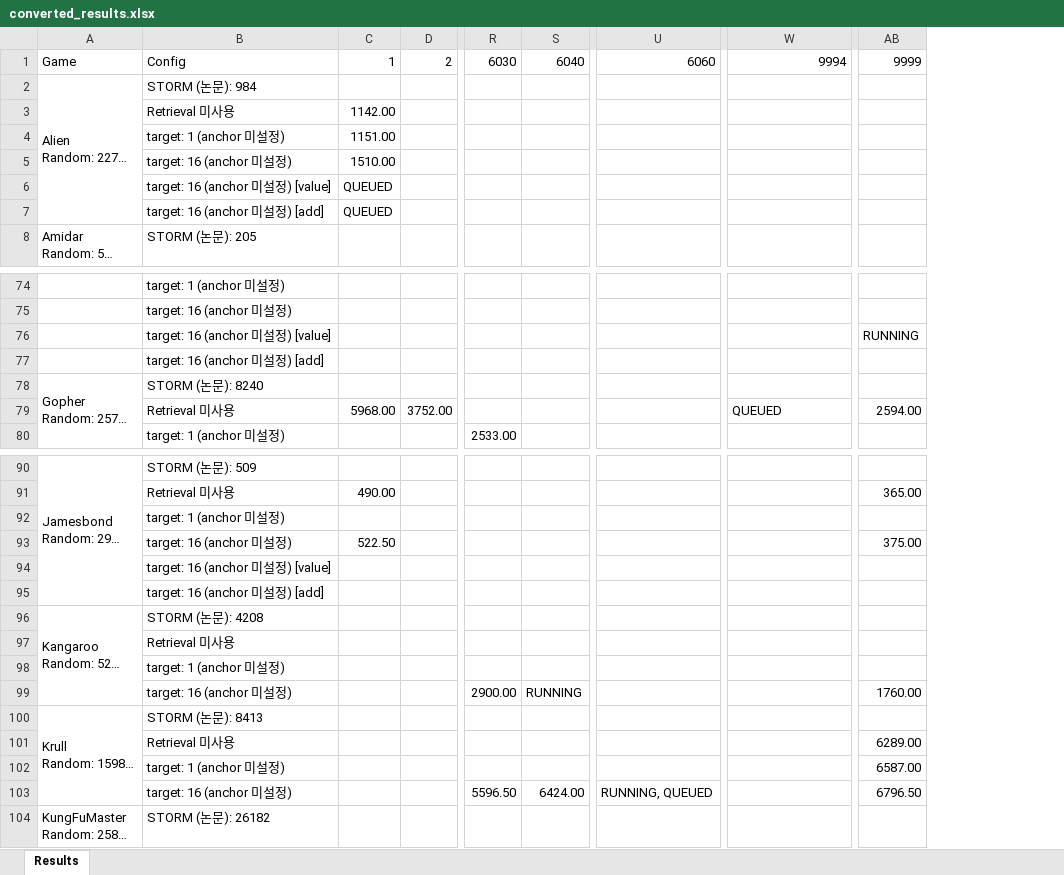
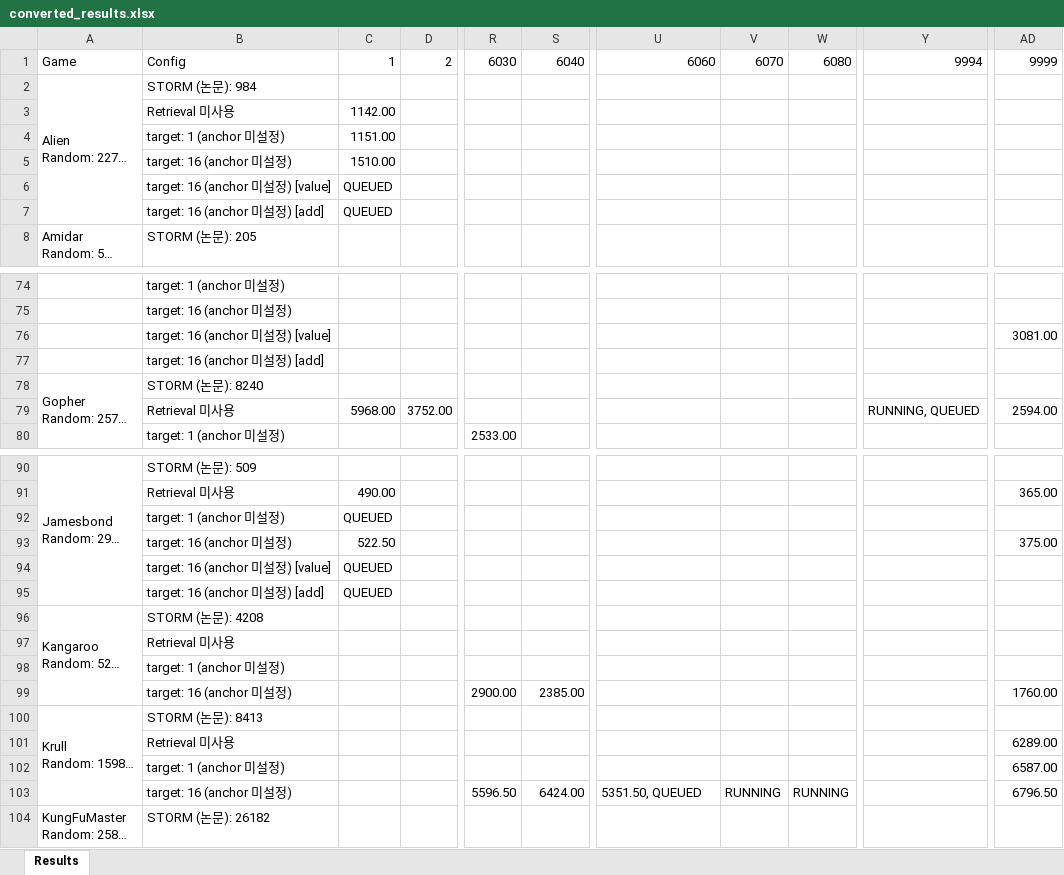
Before and after one commit to wrrte/STORM-1, an Excel workbook: results/converted_results.xlsx, sheet Results, drawn as a sheet; only a part is shown, gaps mark what is left out; long unchanged cells end in …; values as stored, in another font and other column widths than the file's, no cell formats; addresses are those after the commit; the diff covers the shown part only; the diff names each change by its address in the sheet, - before the commit and + after, or states it on an @@ line.

```diff
--- a/results/converted_results.xlsx (sheet Results)
+++ b/results/converted_results.xlsx (sheet Results)
+column V, row 1: 6070; row 103: RUNNING
+column W, row 1: 6080; row 103: RUNNING
-AD76: RUNNING
+AD76: 3081.00
-Y79: QUEUED
+Y79: RUNNING, QUEUED
-C92: (empty)
+C92: QUEUED
-C94:C95: (empty)
+C94:C95: QUEUED
-S99: RUNNING
+S99: 2385.00
-U103: RUNNING, QUEUED
+U103: 5351.50, QUEUED
```
Also changed, not shown: 7 edited cells elsewhere in this sheet, cell formats, 1 other file.
